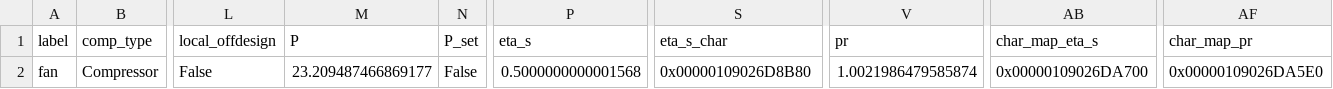
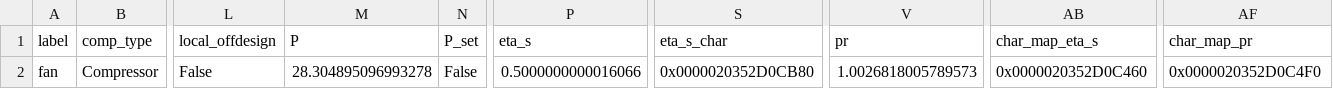
Before and after one commit to hamzaable/Modelling-of-Solar-Roof-Tiles, a CSV file: sdp/components/Compressor.csv, drawn as a sheet; only a part is shown, gaps mark what is left out; the diff names each change by its address in the sheet, - before the commit and + after, or states it on an @@ line.

Commit message:
Update Compressor.csv

```diff
--- a/sdp/components/Compressor.csv
+++ b/sdp/components/Compressor.csv
-M2 (P): 23.209487466869177
+M2 (P): 28.304895096993278
-P2 (eta_s): 0.5000000000001568
+P2 (eta_s): 0.5000000000016066
-S2 (eta_s_char): 0x00000109026D8B80
+S2 (eta_s_char): 0x0000020352D0CB80
-V2 (pr): 1.0021986479585874
+V2 (pr): 1.0026818005789573
-AB2 (char_map_eta_s): 0x00000109026DA700
+AB2 (char_map_eta_s): 0x0000020352D0C460
-AF2 (char_map_pr): 0x00000109026DA5E0
+AF2 (char_map_pr): 0x0000020352D0C4F0
```
